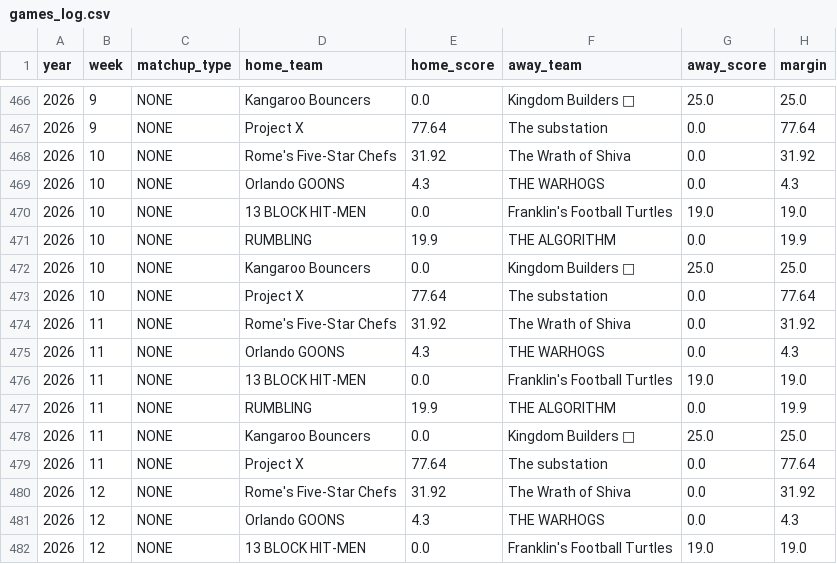
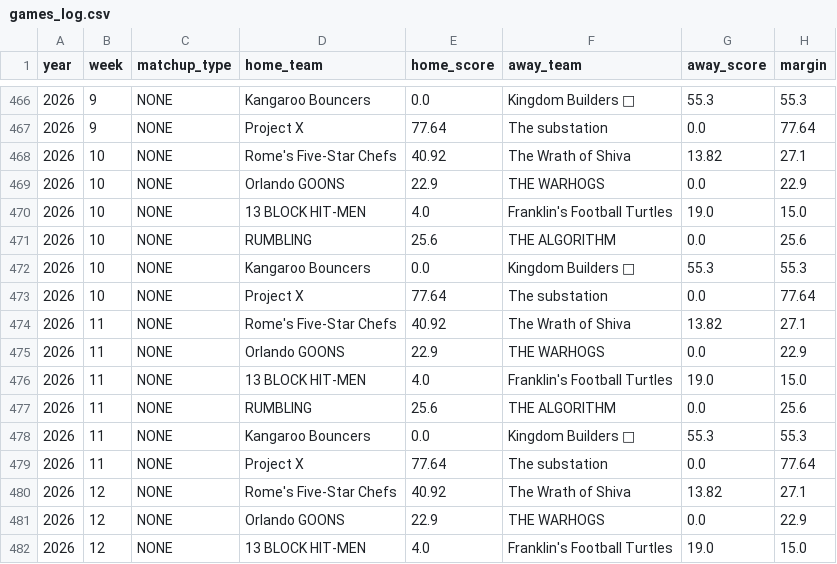
Before and after one commit to XavierA3J/anygivesunday, a CSV file: data/games_log.csv, drawn as a sheet; only a part is shown, gaps mark what is left out; the diff covers the shown part only.

```diff
--- a/data/games_log.csv
+++ b/data/games_log.csv
@@ -466,17 +466,17 @@ year,week,matchup_type,home_team,home_score,away_team,away_score,margin
-2026,9,NONE,Kangaroo Bouncers,0.0,Kingdom Builders 🦁,25.0,25.0
+2026,9,NONE,Kangaroo Bouncers,0.0,Kingdom Builders 🦁,55.3,55.3
 2026,9,NONE,Project X,77.64,The substation,0.0,77.64
-2026,10,NONE,Rome's Five-Star Chefs,31.92,The Wrath of Shiva,0.0,31.92
-2026,10,NONE,Orlando GOONS,4.3,THE WARHOGS,0.0,4.3
-2026,10,NONE,13 BLOCK HIT-MEN,0.0,Franklin's Football Turtles,19.0,19.0
-2026,10,NONE,RUMBLING,19.9,THE ALGORITHM,0.0,19.9
-2026,10,NONE,Kangaroo Bouncers,0.0,Kingdom Builders 🦁,25.0,25.0
+2026,10,NONE,Rome's Five-Star Chefs,40.92,The Wrath of Shiva,13.82,27.1
+2026,10,NONE,Orlando GOONS,22.9,THE WARHOGS,0.0,22.9
+2026,10,NONE,13 BLOCK HIT-MEN,4.0,Franklin's Football Turtles,19.0,15.0
+2026,10,NONE,RUMBLING,25.6,THE ALGORITHM,0.0,25.6
+2026,10,NONE,Kangaroo Bouncers,0.0,Kingdom Builders 🦁,55.3,55.3
 2026,10,NONE,Project X,77.64,The substation,0.0,77.64
-2026,11,NONE,Rome's Five-Star Chefs,31.92,The Wrath of Shiva,0.0,31.92
-2026,11,NONE,Orlando GOONS,4.3,THE WARHOGS,0.0,4.3
-2026,11,NONE,13 BLOCK HIT-MEN,0.0,Franklin's Football Turtles,19.0,19.0
-2026,11,NONE,RUMBLING,19.9,THE ALGORITHM,0.0,19.9
-2026,11,NONE,Kangaroo Bouncers,0.0,Kingdom Builders 🦁,25.0,25.0
+2026,11,NONE,Rome's Five-Star Chefs,40.92,The Wrath of Shiva,13.82,27.1
+2026,11,NONE,Orlando GOONS,22.9,THE WARHOGS,0.0,22.9
+2026,11,NONE,13 BLOCK HIT-MEN,4.0,Franklin's Football Turtles,19.0,15.0
+2026,11,NONE,RUMBLING,25.6,THE ALGORITHM,0.0,25.6
+2026,11,NONE,Kangaroo Bouncers,0.0,Kingdom Builders 🦁,55.3,55.3
 2026,11,NONE,Project X,77.64,The substation,0.0,77.64
-2026,12,NONE,Rome's Five-Star Chefs,31.92,The Wrath of Shiva,0.0,31.92
-2026,12,NONE,Orlando GOONS,4.3,THE WARHOGS,0.0,4.3
-2026,12,NONE,13 BLOCK HIT-MEN,0.0,Franklin's Football Turtles,19.0,19.0
+2026,12,NONE,Rome's Five-Star Chefs,40.92,The Wrath of Shiva,13.82,27.1
+2026,12,NONE,Orlando GOONS,22.9,THE WARHOGS,0.0,22.9
+2026,12,NONE,13 BLOCK HIT-MEN,4.0,Franklin's Football Turtles,19.0,15.0
```
Also changed, not shown: 90 edited cells elsewhere in this file, 5 other files.
